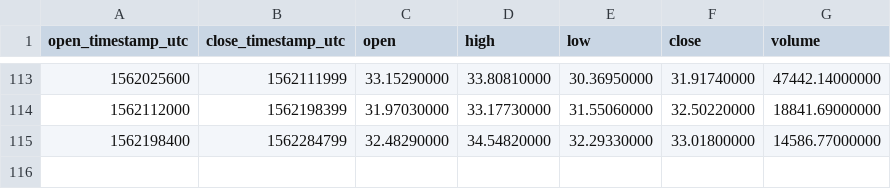
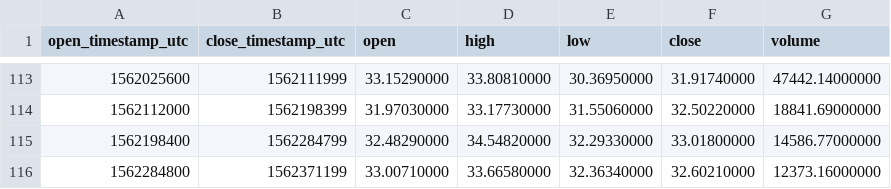
Before and after one commit to cryptobigbro/binance-BNBTUSD, a CSV file: binance-BNBTUSD-1d.csv, drawn as a sheet; only a part is shown, gaps mark what is left out.

```diff
--- a/binance-BNBTUSD-1d.csv
+++ b/binance-BNBTUSD-1d.csv
@@ -115 +115,2 @@ open_timestamp_utc,close_timestamp_utc,open,high,low,close,volume
 1562198400,1562284799,32.48290000,34.54820000,32.29330000,33.01800000,14586.77000000
+1562284800,1562371199,33.00710000,33.66580000,32.36340000,32.60210000,12373.16000000
```
Also changed, not shown: binance-BNBTUSD-1h.csv.
